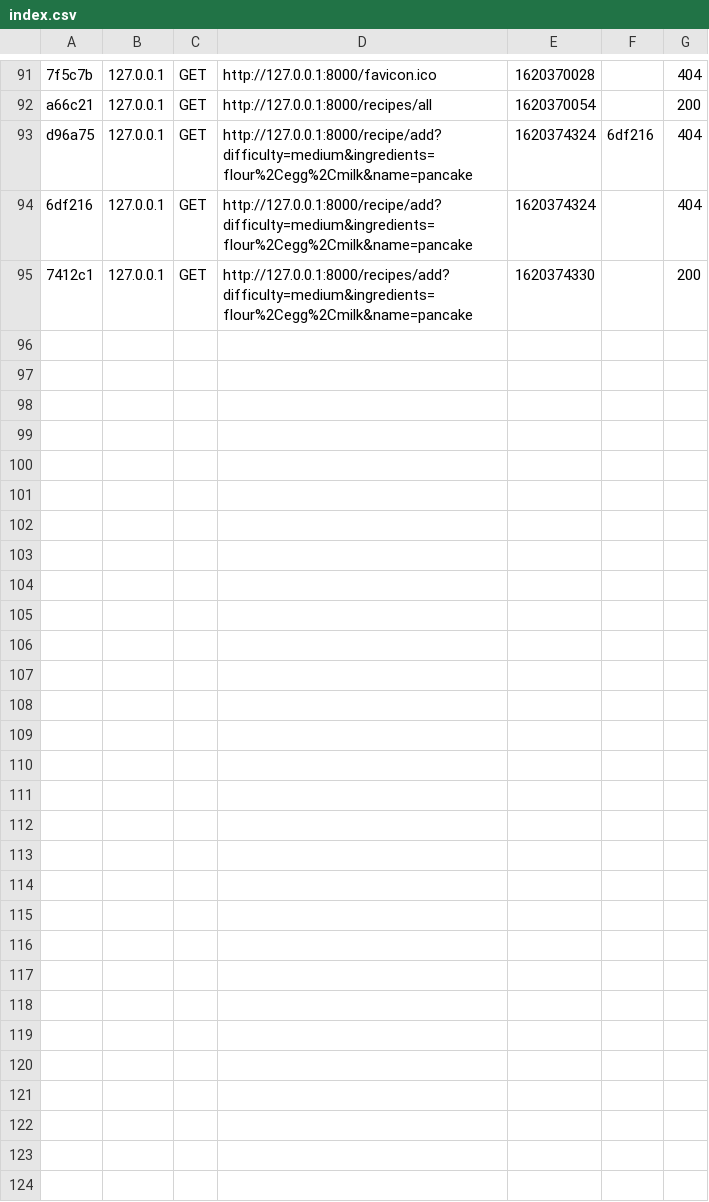
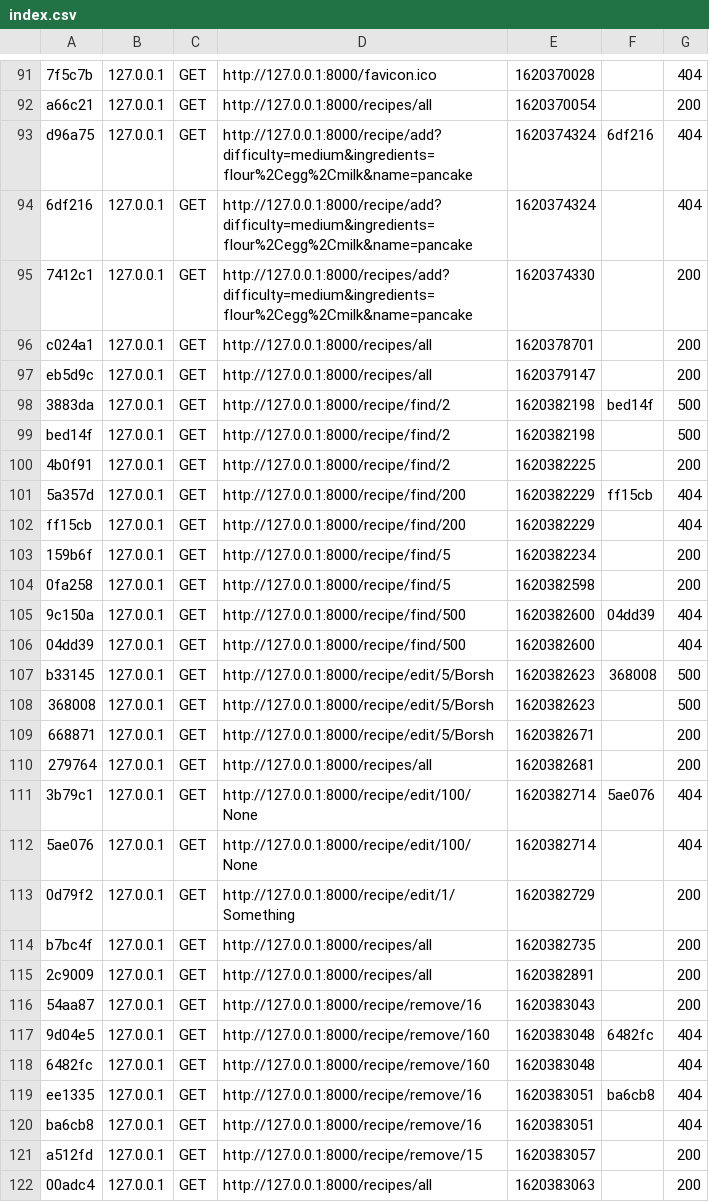
Before and after one commit to ElenaIf/cooking_backend, a CSV file: var/cache/dev/profiler/index.csv, drawn as a sheet; only a part is shown, gaps mark what is left out; the diff names each change by its address in the sheet, - before the commit and + after, or states it on an @@ line.

Commit message:
edit, add, remove

```diff
--- a/var/cache/dev/profiler/index.csv
+++ b/var/cache/dev/profiler/index.csv
+row 96: c024a1 | 127.0.0.1 | GET | http://127.0.0.1:8000/recipes/all | 1620378701 |  | 200
+row 97: eb5d9c | 127.0.0.1 | GET | http://127.0.0.1:8000/recipes/all | 1620379147 |  | 200
+row 98: 3883da | 127.0.0.1 | GET | http://127.0.0.1:8000/recipe/find/2 | 1620382198 | bed14f | 500
+row 99: bed14f | 127.0.0.1 | GET | http://127.0.0.1:8000/recipe/find/2 | 1620382198 |  | 500
+row 100: 4b0f91 | 127.0.0.1 | GET | http://127.0.0.1:8000/recipe/find/2 | 1620382225 |  | 200
+row 101: 5a357d | 127.0.0.1 | GET | http://127.0.0.1:8000/recipe/find/200 | 1620382229 | ff15cb | 404
+row 102: ff15cb | 127.0.0.1 | GET | http://127.0.0.1:8000/recipe/find/200 | 1620382229 |  | 404
+row 103: 159b6f | 127.0.0.1 | GET | http://127.0.0.1:8000/recipe/find/5 | 1620382234 |  | 200
+row 104: 0fa258 | 127.0.0.1 | GET | http://127.0.0.1:8000/recipe/find/5 | 1620382598 |  | 200
+row 105: 9c150a | 127.0.0.1 | GET | http://127.0.0.1:8000/recipe/find/500 | 1620382600 | 04dd39 | 404
+row 106: 04dd39 | 127.0.0.1 | GET | http://127.0.0.1:8000/recipe/find/500 | 1620382600 |  | 404
+row 107: b33145 | 127.0.0.1 | GET | http://127.0.0.1:8000/recipe/edit/5/Borsh | 1620382623 | 368008 | 500
+row 108: 368008 | 127.0.0.1 | GET | http://127.0.0.1:8000/recipe/edit/5/Borsh | 1620382623 |  | 500
+row 109: 668871 | 127.0.0.1 | GET | http://127.0.0.1:8000/recipe/edit/5/Borsh | 1620382671 |  | 200
+row 110: 279764 | 127.0.0.1 | GET | http://127.0.0.1:8000/recipes/all | 1620382681 |  | 200
+row 111: 3b79c1 | 127.0.0.1 | GET | http://127.0.0.1:8000/recipe/edit/100/None | 1620382714 | 5ae076 | 404
+row 112: 5ae076 | 127.0.0.1 | GET | http://127.0.0.1:8000/recipe/edit/100/None | 1620382714 |  | 404
+row 113: 0d79f2 | 127.0.0.1 | GET | http://127.0.0.1:8000/recipe/edit/1/Something | 1620382729 |  | 200
+row 114: b7bc4f | 127.0.0.1 | GET | http://127.0.0.1:8000/recipes/all | 1620382735 |  | 200
+row 115: 2c9009 | 127.0.0.1 | GET | http://127.0.0.1:8000/recipes/all | 1620382891 |  | 200
+row 116: 54aa87 | 127.0.0.1 | GET | http://127.0.0.1:8000/recipe/remove/16 | 1620383043 |  | 200
+row 117: 9d04e5 | 127.0.0.1 | GET | http://127.0.0.1:8000/recipe/remove/160 | 1620383048 | 6482fc | 404
+row 118: 6482fc | 127.0.0.1 | GET | http://127.0.0.1:8000/recipe/remove/160 | 1620383048 |  | 404
+row 119: ee1335 | 127.0.0.1 | GET | http://127.0.0.1:8000/recipe/remove/16 | 1620383051 | ba6cb8 | 404
+row 120: ba6cb8 | 127.0.0.1 | GET | http://127.0.0.1:8000/recipe/remove/16 | 1620383051 |  | 404
+row 121: a512fd | 127.0.0.1 | GET | http://127.0.0.1:8000/recipe/remove/15 | 1620383057 |  | 200
+row 122: 00adc4 | 127.0.0.1 | GET | http://127.0.0.1:8000/recipes/all | 1620383063 |  | 200
```
Also changed, not shown: 43 other files.
